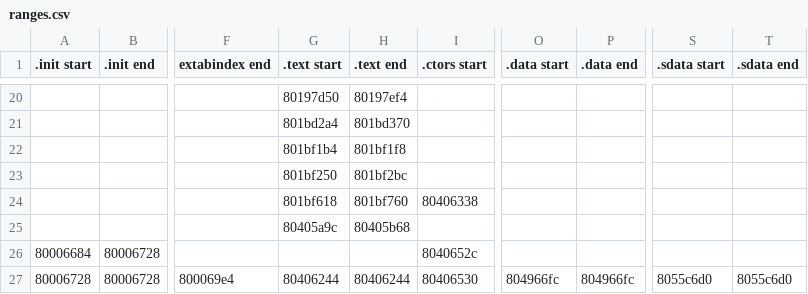
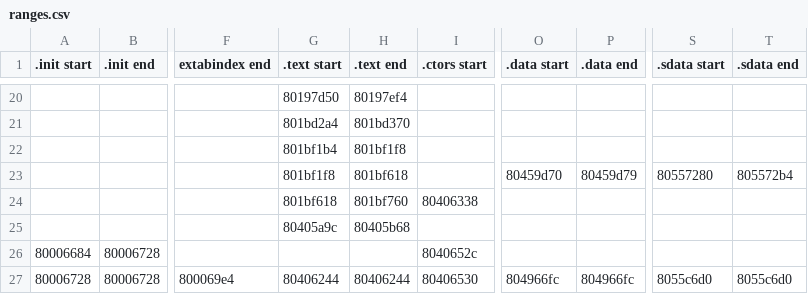
Before and after one commit to DarkKirb/donut-decomp, a CSV file: data/ranges.csv, drawn as a sheet; only a part is shown, gaps mark what is left out; the diff names each change by its address in the sheet, - before the commit and + after, or states it on an @@ line.

```diff
--- a/data/ranges.csv
+++ b/data/ranges.csv
-G23 (.text start): 801bf250
+G23 (.text start): 801bf1f8
-H23 (.text end): 801bf2bc
+H23 (.text end): 801bf618
-O23 (.data start): (empty)
+O23 (.data start): 80459d70
-P23 (.data end): (empty)
+P23 (.data end): 80459d79
-S23 (.sdata start): (empty)
+S23 (.sdata start): 80557280
-T23 (.sdata end): (empty)
+T23 (.sdata end): 805572b4
```
Also changed, not shown: data/symbols.csv, 8 other files.
